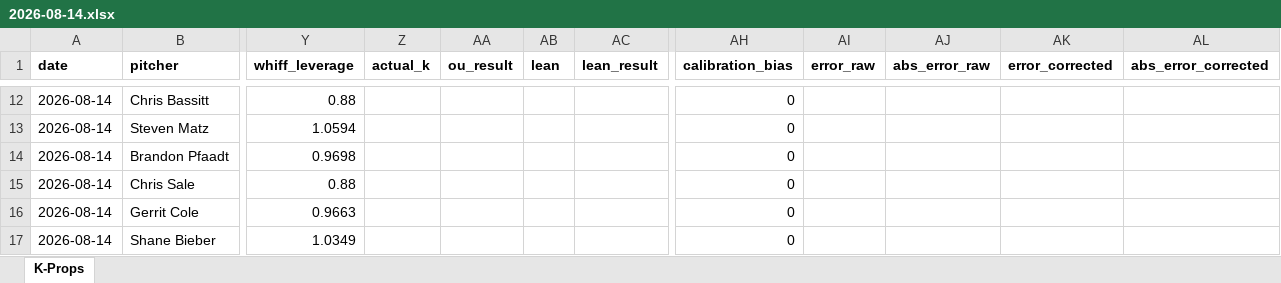
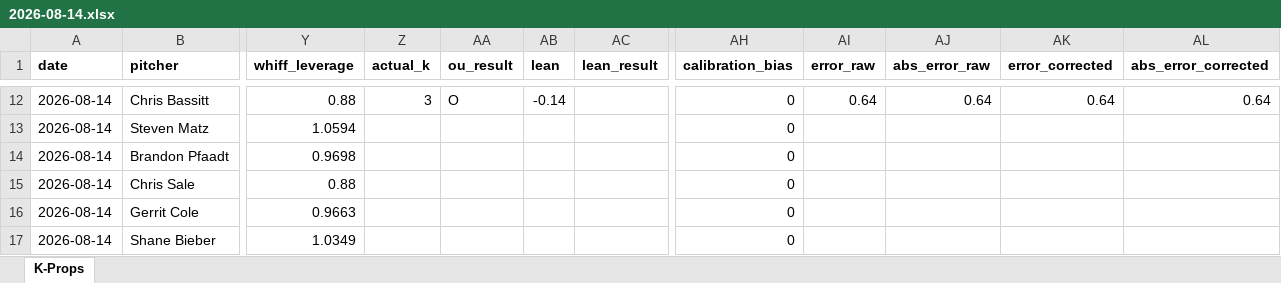
Before and after one commit to flychico/lydiaslab, an Excel workbook: data/k-props/2026-08-14.xlsx, sheet K-Props, drawn as a sheet; only a part is shown, gaps mark what is left out; values as stored, in another font and other column widths than the file's, no borders; the diff covers the shown part only; the diff names each change by its address in the sheet, - before the commit and + after, or states it on an @@ line.

```diff
--- a/data/k-props/2026-08-14.xlsx (sheet K-Props)
+++ b/data/k-props/2026-08-14.xlsx (sheet K-Props)
-Z12 (actual_k): (empty)
+Z12 (actual_k): 3
-AA12 (ou_result): (empty)
+AA12 (ou_result): O
-AB12 (lean): (empty)
+AB12 (lean): -0.14
-AI12 (error_raw): (empty)
+AI12 (error_raw): 0.64
-AJ12 (abs_error_raw): (empty)
+AJ12 (abs_error_raw): 0.64
-AK12 (error_corrected): (empty)
+AK12 (error_corrected): 0.64
-AL12 (abs_error_corrected): (empty)
+AL12 (abs_error_corrected): 0.64
```
Also changed, not shown: 60 edited cells elsewhere in this sheet, 25 other files.
